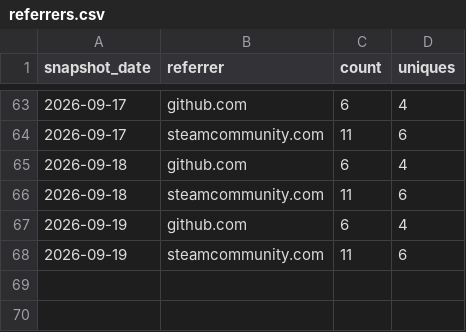
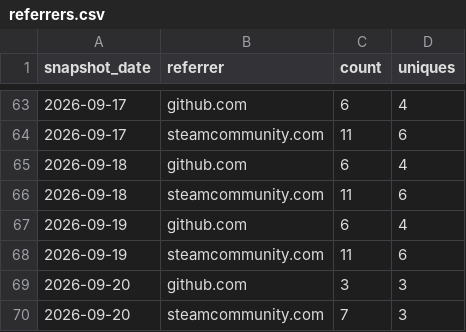
Before and after one commit to valiDol42/erdtree-keeper, a CSV file: stats/referrers.csv, drawn as a sheet; only a part is shown, gaps mark what is left out.

```diff
--- a/stats/referrers.csv
+++ b/stats/referrers.csv
@@ -68 +68,3 @@ snapshot_date,referrer,count,uniques
 2026-09-19,steamcommunity.com,11,6
+2026-09-20,github.com,3,3
+2026-09-20,steamcommunity.com,7,3
```
Also changed, not shown: stats/downloads.csv, stats/paths.csv, 1 other file.
